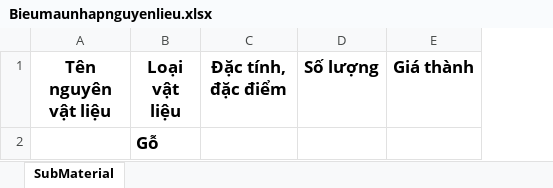
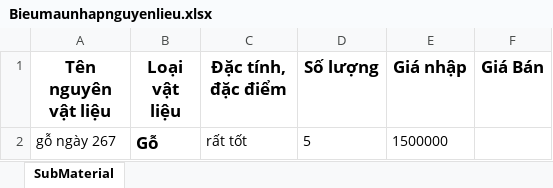
Before and after one commit to minhtche164004/Wood-workshop-management-system, an Excel workbook: BE/src/main/resources/templates/Bieumaunhapnguyenlieu.xlsx, sheet SubMaterial, drawn as a sheet; values as stored, in another font and other column widths than the file's, no borders; charts and pictures not drawn; removed rows and columns are numbered as before the commit, all else as after; the diff names each change by its address in the sheet, - before the commit and + after, or states it on an @@ line.

Commit message:
update file excel

```diff
--- a/BE/src/main/resources/templates/Bieumaunhapnguyenlieu.xlsx (sheet SubMaterial)
+++ b/BE/src/main/resources/templates/Bieumaunhapnguyenlieu.xlsx (sheet SubMaterial)
-column E (Giá thành), empty
+column E (Giá nhập), empty
+column F (Giá Bán), empty
-row 2:  | Gỗ
+row 2: gỗ ngày 267 | Gỗ | rất tốt | 5 | 1500000
```
Also changed, not shown: charts or pictures, 2 other files.
